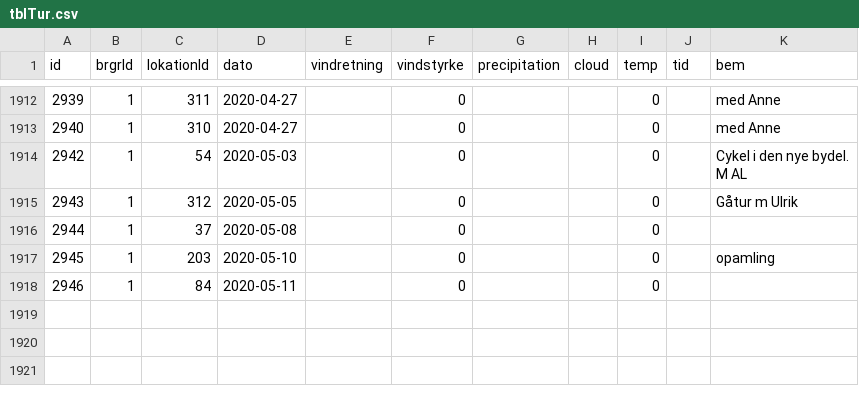
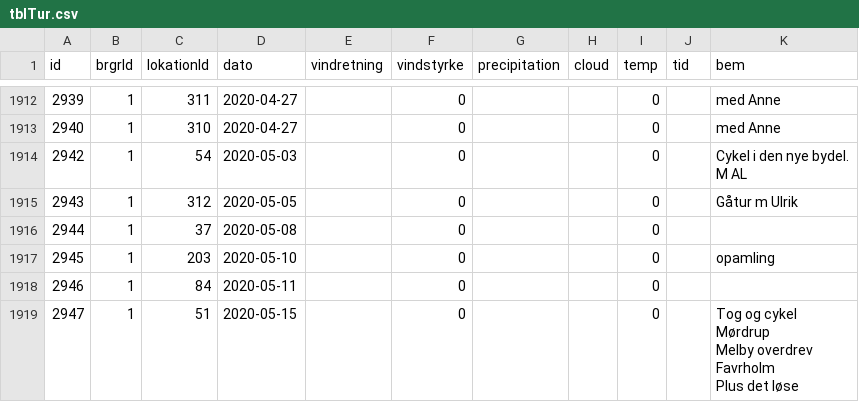
Before and after one commit to carapace-tech/nhsfugle, a CSV file: tblTur.csv, drawn as a sheet; only a part is shown, gaps mark what is left out.

```diff
--- a/tblTur.csv
+++ b/tblTur.csv
@@ -1948 +1948,7 @@ M AL "
 "2946","1","84","2020-05-11",,"0",,,"0",,
+"2947","1","51","2020-05-15",,"0",,,"0",,"Tog og cykel
+Mørdrup
+Melby overdrev
+Favrholm
+Plus det løse
+"
```
Also changed, not shown: tblObservation.csv.
